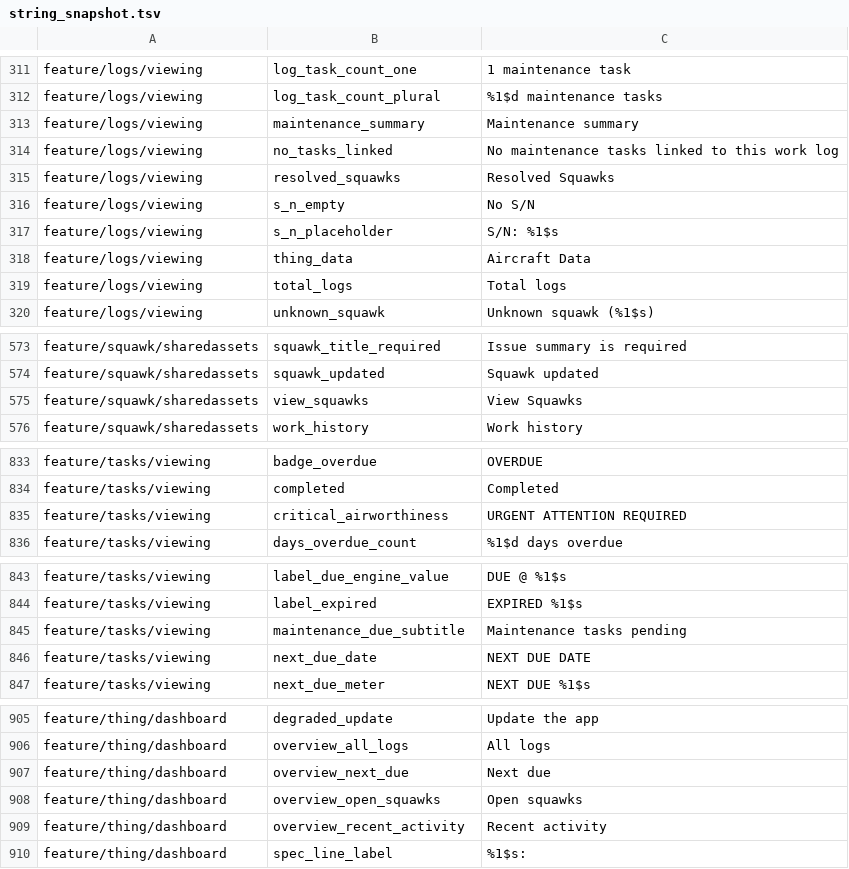
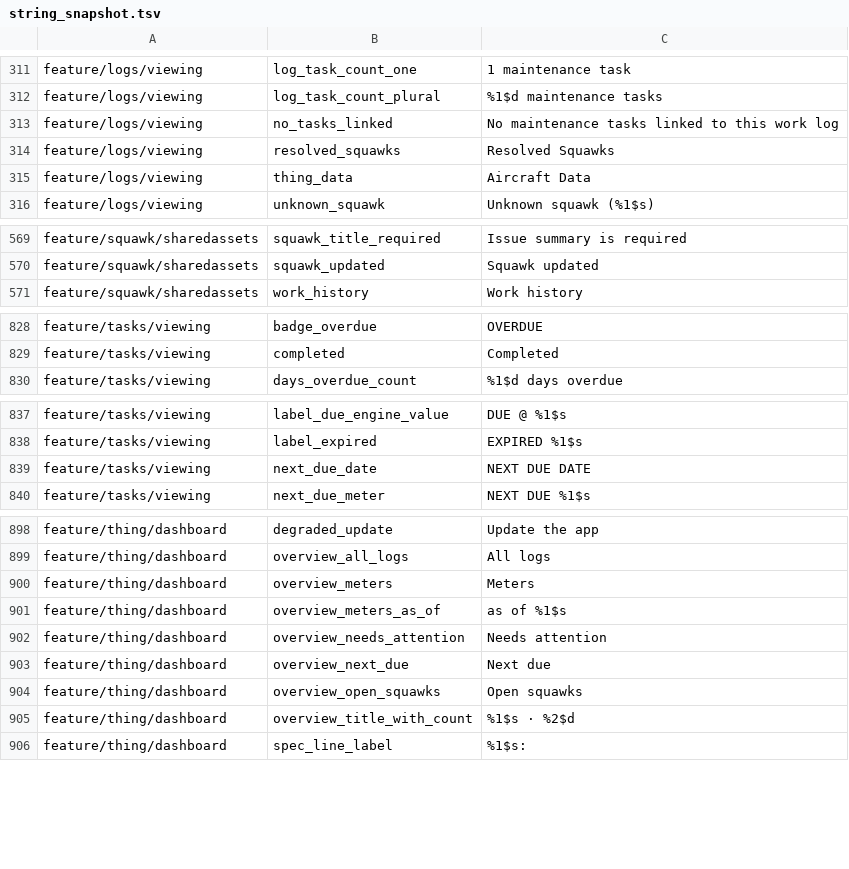
Before and after one commit to fz172/squawkit, a TSV file: core/template/src/androidHostTest/resources/string_snapshot.tsv, drawn as a sheet; only a part is shown, gaps mark what is left out; removed rows and columns are numbered as before the commit, all else as after; the diff names each change by its address in the sheet, - before the commit and + after, or states it on an @@ line.

Commit message:
Dashboard: attention first, meters told straight (UI-11) (#1121)
* Dashboard: attention first, meters told straight (UI-11)

Order is now hero, the down-state alert, Needs attention, the Thing data card,
then Work logs. What is due comes before the card, so the card stays expanded
and the collapse-when-overdue rule is gone.

Needs attention replaces the amber alert card: a counted header with a link to
all tasks over the first three overdue or due-soon rows. The data card absorbs
the meters as plain numbers with the date of the newest log that recorded one
- no progress bars, there is no interval to count down to - and its actions
become two equal outlined buttons. Serials are set in mono.

LogStatsSection is deleted. Its log count is the Work logs header, which links
to the list; on wide tiers the Next due rail skips tasks already listed above.

Fixes #1087

* Down-state squawks join Needs attention; component tree loses its boxes

The down-state alert card is gone. Its squawks are the first rows of Needs
attention, keeping the contained treatment the squawk list gives them. With
rows now coming from two lists there is no "All" link and no cap: every item
is listed and each row leads to its own section.

The data card draws components as flat lines - slot, make and model, serial in
mono - with a hairline between top-level components. A set known only by
serials shares one line; a set with positions or declared values gets a line
each. UI only: the template is unchanged.

* Down-state rows lose their box; meters show their unit

A down-state squawk is told apart by the tone of its title - on the dashboard
and in the squawk list - instead of a bordered container that no other row
has. ListRow drops its `accent` variant, which had no other user.

Meter readings go through the template's formatter, so they carry the unit the
template declares: "0.7 HRS", "84512 MI".

```diff
--- a/core/template/src/androidHostTest/resources/string_snapshot.tsv
+++ b/core/template/src/androidHostTest/resources/string_snapshot.tsv
-row 313: feature/logs/viewing | maintenance_summary | Maintenance summary
-row 316: feature/logs/viewing | s_n_empty | No S/N
-row 317: feature/logs/viewing | s_n_placeholder | S/N: %1$s
-row 319: feature/logs/viewing | total_logs | Total logs
-row 575: feature/squawk/sharedassets | view_squawks | View Squawks
-row 835: feature/tasks/viewing | critical_airworthiness | URGENT ATTENTION REQUIRED
-row 845: feature/tasks/viewing | maintenance_due_subtitle | Maintenance tasks pending
+row 900: feature/thing/dashboard | overview_meters | Meters
+row 901: feature/thing/dashboard | overview_meters_as_of | as of %1$s
+row 902: feature/thing/dashboard | overview_needs_attention | Needs attention
-row 909: feature/thing/dashboard | overview_recent_activity | Recent activity
+row 905: feature/thing/dashboard | overview_title_with_count | %1$s · %2$d
```
Also changed, not shown: 19 other files.
